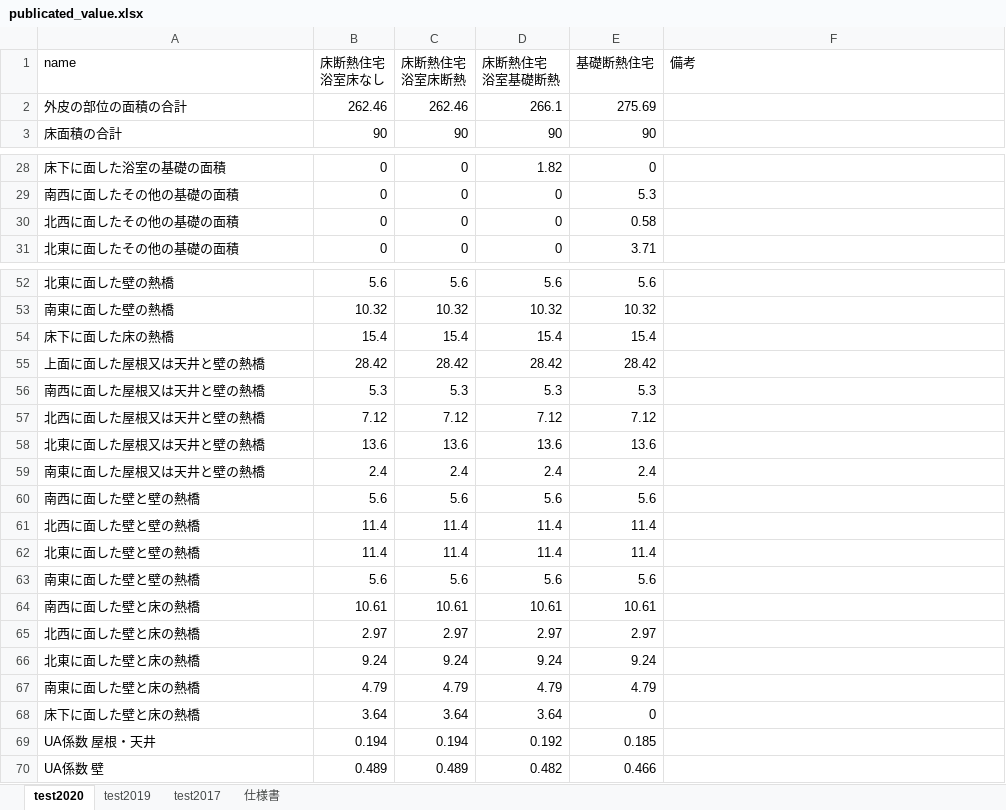
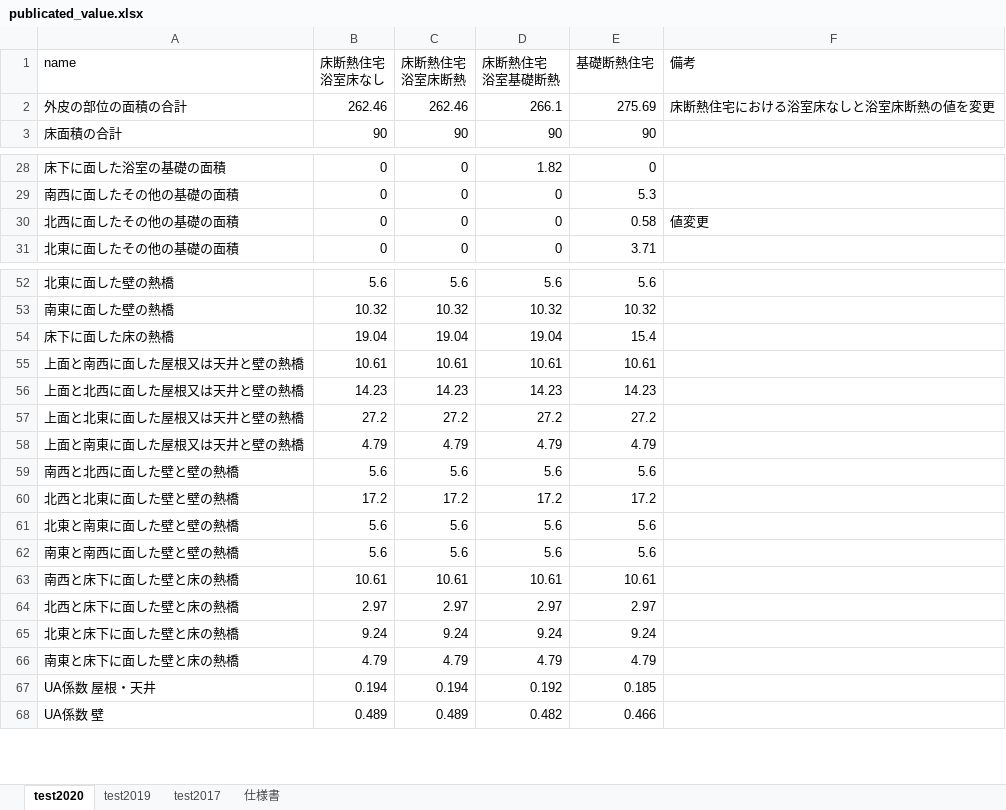
Before and after one commit to BRI-EES-House/03_HCLoad_and_Envelope, an Excel workbook: Basis/Simple_Envelope_Evaluation/publicated_value.xlsx, sheet test2020, drawn as a sheet; only a part is shown, gaps mark what is left out; values as stored, in another font and other column widths than the file's, no borders; removed rows and columns are numbered as before the commit, all else as after; the diff names each change by its address in the sheet, - before the commit and + after, or states it on an @@ line.

```diff
--- a/Basis/Simple_Envelope_Evaluation/publicated_value.xlsx (sheet test2020)
+++ b/Basis/Simple_Envelope_Evaluation/publicated_value.xlsx (sheet test2020)
-F2 (備考): (empty)
+F2 (備考): 床断熱住宅における浴室床なしと浴室床断熱の値を変更
-F30 (備考): (empty)
+F30 (備考): 値変更
-B54 (床断熱住宅 浴室床なし): 15.4
+B54 (床断熱住宅 浴室床なし): 19.04
-C54 (床断熱住宅 浴室床断熱): 15.4
+C54 (床断熱住宅 浴室床断熱): 19.04
-D54 (床断熱住宅 浴室基礎断熱): 15.4
+D54 (床断熱住宅 浴室基礎断熱): 19.04
-row 55: 上面に面した屋根又は天井と壁の熱橋 | 28.42 | 28.42 | 28.42 | 28.42
-row 56: 南西に面した屋根又は天井と壁の熱橋 | 5.3 | 5.3 | 5.3 | 5.3
-row 57: 北西に面した屋根又は天井と壁の熱橋 | 7.12 | 7.12 | 7.12 | 7.12
-row 58: 北東に面した屋根又は天井と壁の熱橋 | 13.6 | 13.6 | 13.6 | 13.6
-row 59: 南東に面した屋根又は天井と壁の熱橋 | 2.4 | 2.4 | 2.4 | 2.4
+row 55: 上面と南西に面した屋根又は天井と壁の熱橋 | 10.61 | 10.61 | 10.61 | 10.61
+row 56: 上面と北西に面した屋根又は天井と壁の熱橋 | 14.23 | 14.23 | 14.23 | 14.23
+row 57: 上面と北東に面した屋根又は天井と壁の熱橋 | 27.2 | 27.2 | 27.2 | 27.2
+row 58: 上面と南東に面した屋根又は天井と壁の熱橋 | 4.79 | 4.79 | 4.79 | 4.79
-A59 (name): 南西に面した壁と壁の熱橋
+A59 (name): 南西と北西に面した壁と壁の熱橋
-row 61: 北西に面した壁と壁の熱橋 | 11.4 | 11.4 | 11.4 | 11.4
-row 62: 北東に面した壁と壁の熱橋 | 11.4 | 11.4 | 11.4 | 11.4
+row 60: 北西と北東に面した壁と壁の熱橋 | 17.2 | 17.2 | 17.2 | 17.2
-A61 (name): 南東に面した壁と壁の熱橋
+A61 (name): 北東と南東に面した壁と壁の熱橋
+row 62: 南東と南西に面した壁と壁の熱橋 | 5.6 | 5.6 | 5.6 | 5.6
-A63 (name): 南西に面した壁と床の熱橋
+A63 (name): 南西と床下に面した壁と床の熱橋
-A64 (name): 北西に面した壁と床の熱橋
+A64 (name): 北西と床下に面した壁と床の熱橋
-A65 (name): 北東に面した壁と床の熱橋
+A65 (name): 北東と床下に面した壁と床の熱橋
-A66 (name): 南東に面した壁と床の熱橋
+A66 (name): 南東と床下に面した壁と床の熱橋
-row 68: 床下に面した壁と床の熱橋 | 3.64 | 3.64 | 3.64 | 0
```
Also changed, not shown: 1 other file.
